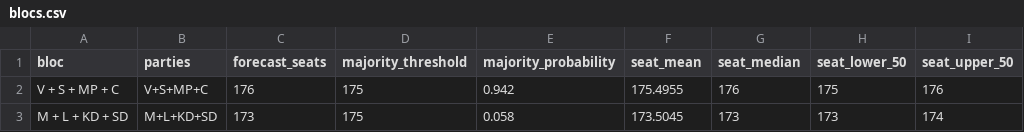
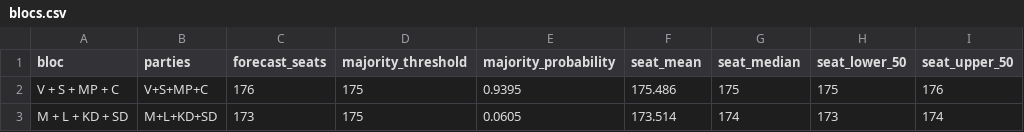
Before and after one commit to rasmusab/swedish-election-night-prediction-2026, a CSV file: results/latest/blocs.csv, drawn as a sheet; only a part is shown; the diff names each change by its address in the sheet, - before the commit and + after, or states it on an @@ line.

```diff
--- a/results/latest/blocs.csv
+++ b/results/latest/blocs.csv
-E2 (majority_probability): 0.942
+E2 (majority_probability): 0.9395
-F2 (seat_mean): 175.4955
+F2 (seat_mean): 175.486
-G2 (seat_median): 176
+G2 (seat_median): 175
-E3 (majority_probability): 0.058
+E3 (majority_probability): 0.0605
-F3 (seat_mean): 173.5045
+F3 (seat_mean): 173.514
-G3 (seat_median): 173
+G3 (seat_median): 174
```
Also changed, not shown: results/latest/constituency-seats.csv, results/latest/parties.csv, 3 other files.
